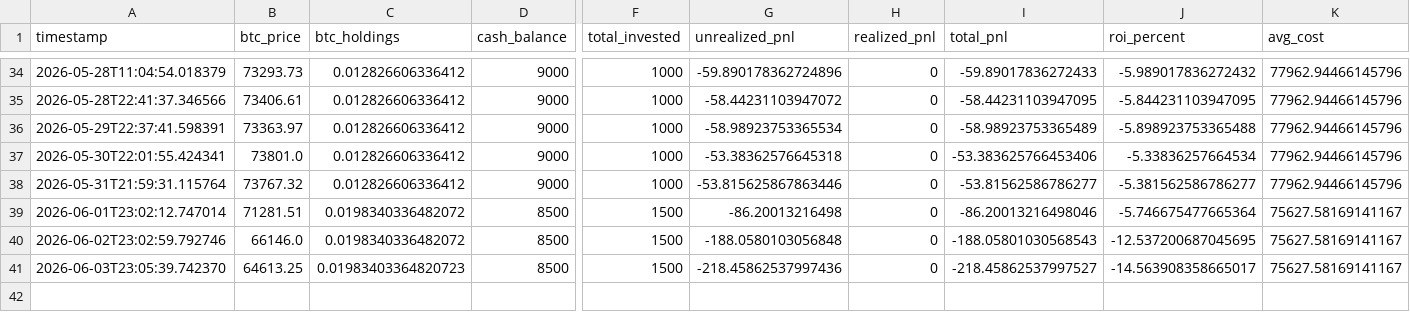
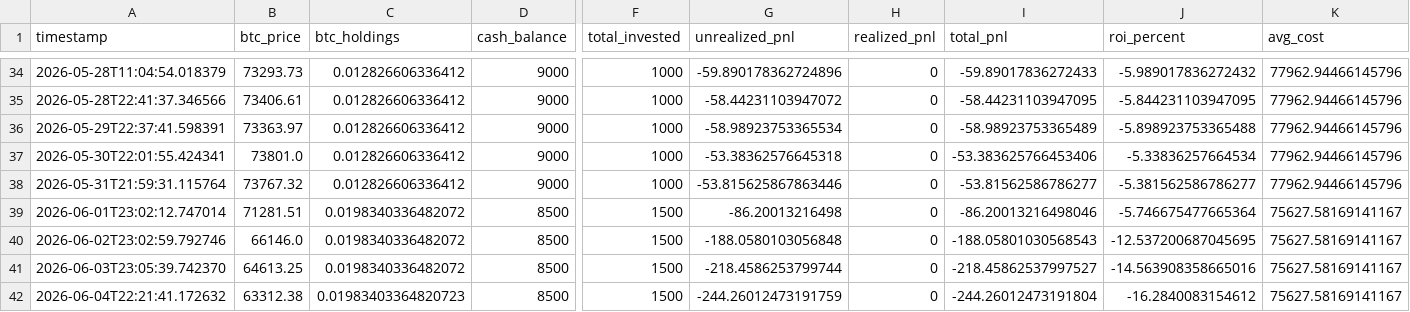
Before and after one commit to knoxper10-web/btc-paper-trade, a CSV file: paper_trade_performance.csv, drawn as a sheet; only a part is shown, gaps mark what is left out; rows hold the shown columns only; the diff names each change by its address in the sheet, - before the commit and + after, or states it on an @@ line.

```diff
--- a/paper_trade_performance.csv
+++ b/paper_trade_performance.csv
-C41 (btc_holdings): 0.01983403364820723
+C41 (btc_holdings): 0.0198340336482072
-G41 (unrealized_pnl): -218.45862537997436
+G41 (unrealized_pnl): -218.4586253799744
-J41 (roi_percent): -14.563908358665017
+J41 (roi_percent): -14.563908358665016
+row 42: 2026-06-04T22:21:41.172632 | 63312.38 | 0.01983403364820723 | 8500 | 1500 | -244.26012473191759 | 0 | -244.26012473191804 | -16.2840083154612 | 75627.58169141167
```
